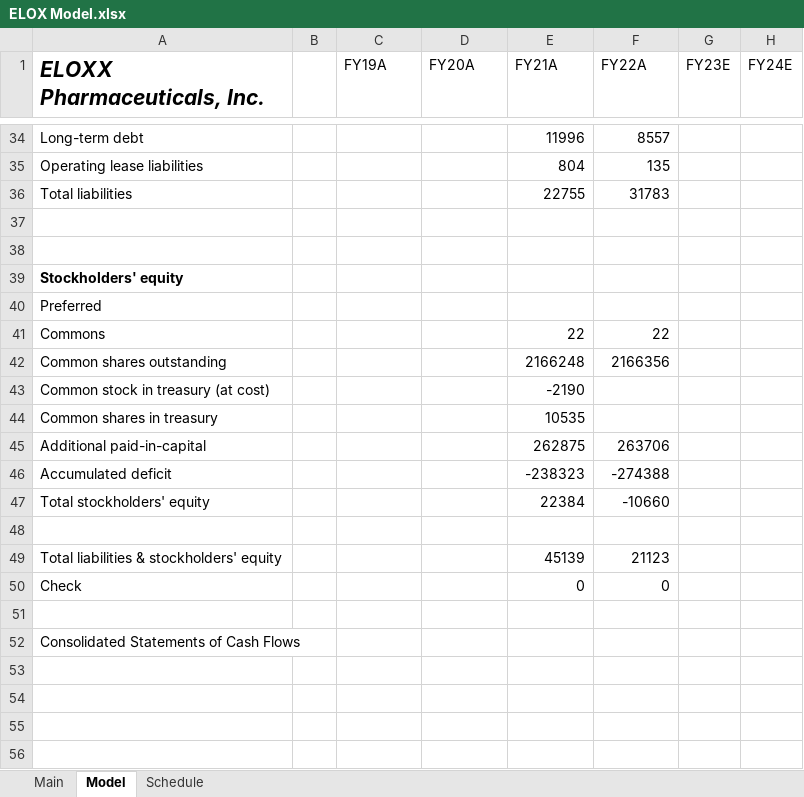
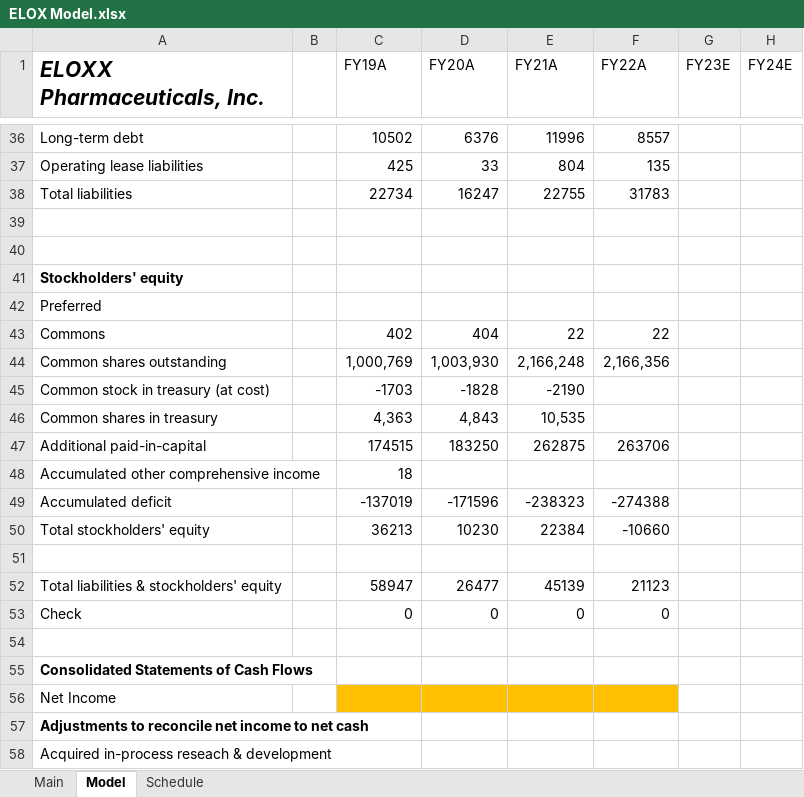
Before and after one commit to evandomingos/Models, an Excel workbook: ELOX Model.xlsx, sheet Model, drawn as a sheet; only a part is shown, gaps mark what is left out; values as stored, in another font and other column widths than the file's, no borders; addresses are those after the commit; the diff covers the shown part only; the diff names each change by its address in the sheet, - before the commit and + after, or states it on an @@ line.

Commit message:
Update ELOX Model.xlsx

```diff
--- a/ELOX Model.xlsx (sheet Model)
+++ b/ELOX Model.xlsx (sheet Model)
-C36 (FY19A): (empty)
+C36 (FY19A): 10502
-D36 (FY20A): (empty)
+D36 (FY20A): 6376
-C37 (FY19A): (empty)
+C37 (FY19A): 425
-D37 (FY20A): (empty)
+D37 (FY20A): 33
-C38 (FY19A): (empty)
+C38 (FY19A): 22734
-D38 (FY20A): (empty)
+D38 (FY20A): 16247
-C43 (FY19A): (empty)
+C43 (FY19A): 402
-D43 (FY20A): (empty)
+D43 (FY20A): 404
-C44 (FY19A): (empty)
+C44 (FY19A): 1,000,769
-D44 (FY20A): (empty)
+D44 (FY20A): 1,003,930
-E44 (FY21A): 2166248
+E44 (FY21A): 2,166,248
-F44 (FY22A): 2166356
+F44 (FY22A): 2,166,356
-C45 (FY19A): (empty)
+C45 (FY19A): -1703
-D45 (FY20A): (empty)
+D45 (FY20A): -1828
-C46 (FY19A): (empty)
+C46 (FY19A): 4,363
-D46 (FY20A): (empty)
+D46 (FY20A): 4,843
-E46 (FY21A): 10535
+E46 (FY21A): 10,535
-C47 (FY19A): (empty)
+C47 (FY19A): 174515
-D47 (FY20A): (empty)
+D47 (FY20A): 183250
+row 48: Accumulated other comprehensive income |  | 18
-C49 (FY19A): (empty)
+C49 (FY19A): -137019
-D49 (FY20A): (empty)
+D49 (FY20A): -171596
-C50 (FY19A): (empty)
+C50 (FY19A): 36213
-D50 (FY20A): (empty)
+D50 (FY20A): 10230
-C52 (FY19A): (empty)
+C52 (FY19A): 58947
-D52 (FY20A): (empty)
+D52 (FY20A): 26477
-C53 (FY19A): (empty)
+C53 (FY19A): 0
-D53 (FY20A): (empty)
+D53 (FY20A): 0
-A55 bold: off
+A55 bold: on
+row 56: Net Income
+row 57: Adjustments to reconcile net income to net cash
+row 58: Acquired in-process reseach & development
```
Also changed, not shown: 18 added rows and 29 edited cells elsewhere in this sheet, formulas that keep their value.
